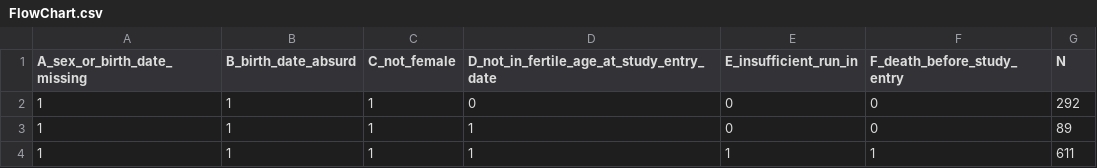
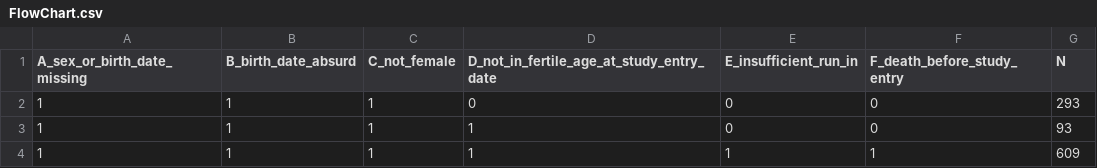
Before and after one commit to IMI-ConcePTION/sample-script, a CSV file: g_export/FlowChart.csv, drawn as a sheet.

```diff
--- a/g_export/FlowChart.csv
+++ b/g_export/FlowChart.csv
@@ -1,4 +1,4 @@
 A_sex_or_birth_date_missing,B_birth_date_absurd,C_not_female,D_not_in_fertile_age_at_study_entry_date,E_insufficient_run_in,F_death_before_study_entry,N
-1,1,1,0,0,0,292
-1,1,1,1,0,0,89
-1,1,1,1,1,1,611
+1,1,1,0,0,0,293
+1,1,1,1,0,0,93
+1,1,1,1,1,1,609
```
Also changed, not shown: g_export/D4_algorithm_comparison_ANAPHYL.csv, g_export/D4_descriptive_dataset_covariate.csv, 30 other files.
